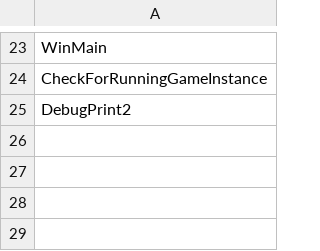
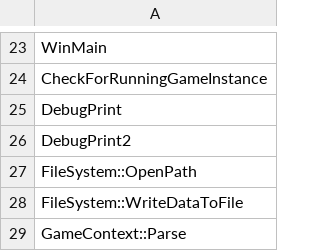
Before and after one commit to happyhavoc/th06, a CSV file: config/implemented.csv, drawn as a sheet; only a part is shown, gaps mark what is left out.

Commit message:
Add new functions to implemented.csv

```diff
--- a/config/implemented.csv
+++ b/config/implemented.csv
@@ -24,2 +24,6 @@ WinMain
 CheckForRunningGameInstance
+DebugPrint
 DebugPrint2
+FileSystem::OpenPath
+FileSystem::WriteDataToFile
+GameContext::Parse
```
